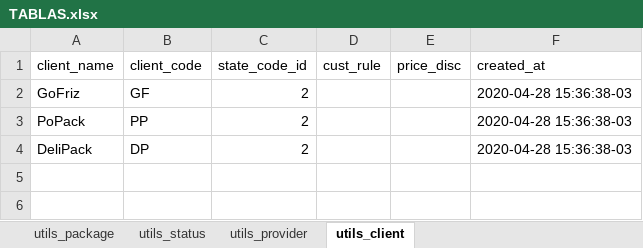
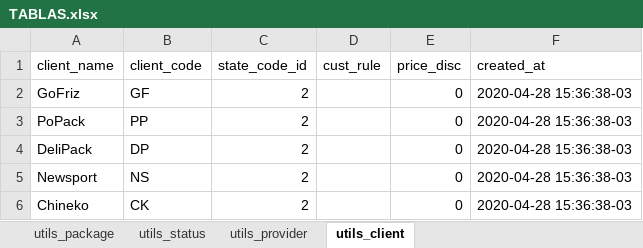
Before and after one commit to packgo-arg/packtrack, an Excel workbook: TABLAS.xlsx, sheet utils_client, drawn as a sheet; values as stored, in another font and other column widths than the file's, no borders; the diff names each change by its address in the sheet, - before the commit and + after, or states it on an @@ line.

Commit message:
changed TABLA

```diff
--- a/TABLAS.xlsx (sheet utils_client)
+++ b/TABLAS.xlsx (sheet utils_client)
-E2:E4 (price_disc): (empty)
+E2:E4 (price_disc): 0
+row 5: Newsport | NS | 2 |  | 0 | 2020-04-28 15:36:38-03
+row 6: Chineko | CK | 2 |  | 0 | 2020-04-28 15:36:38-03
```
